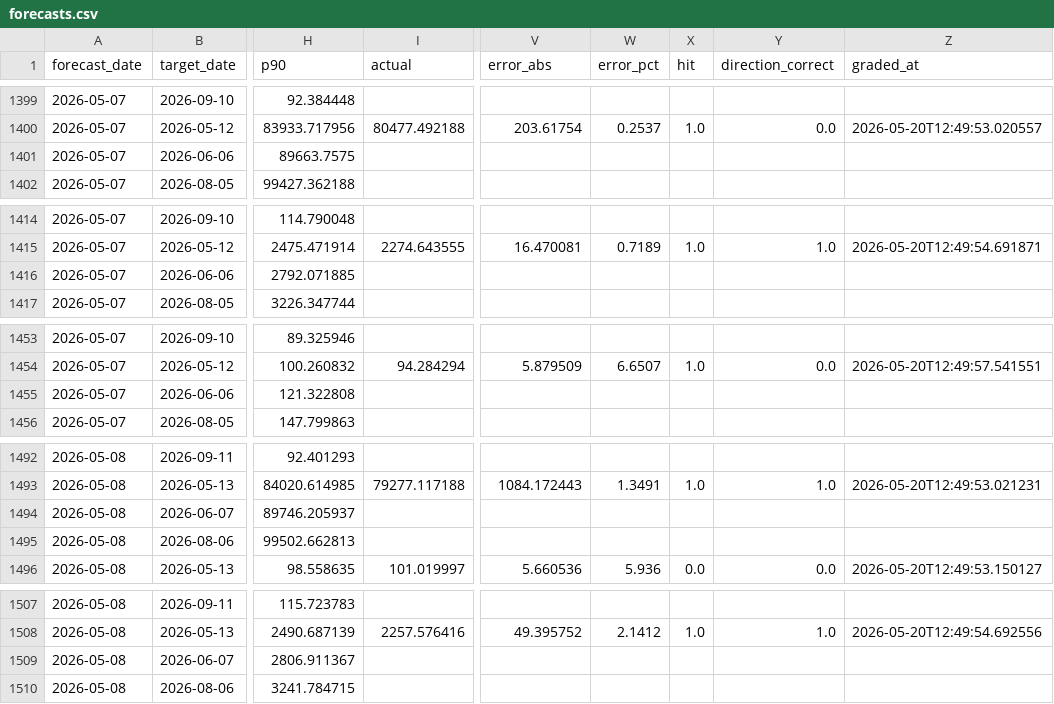
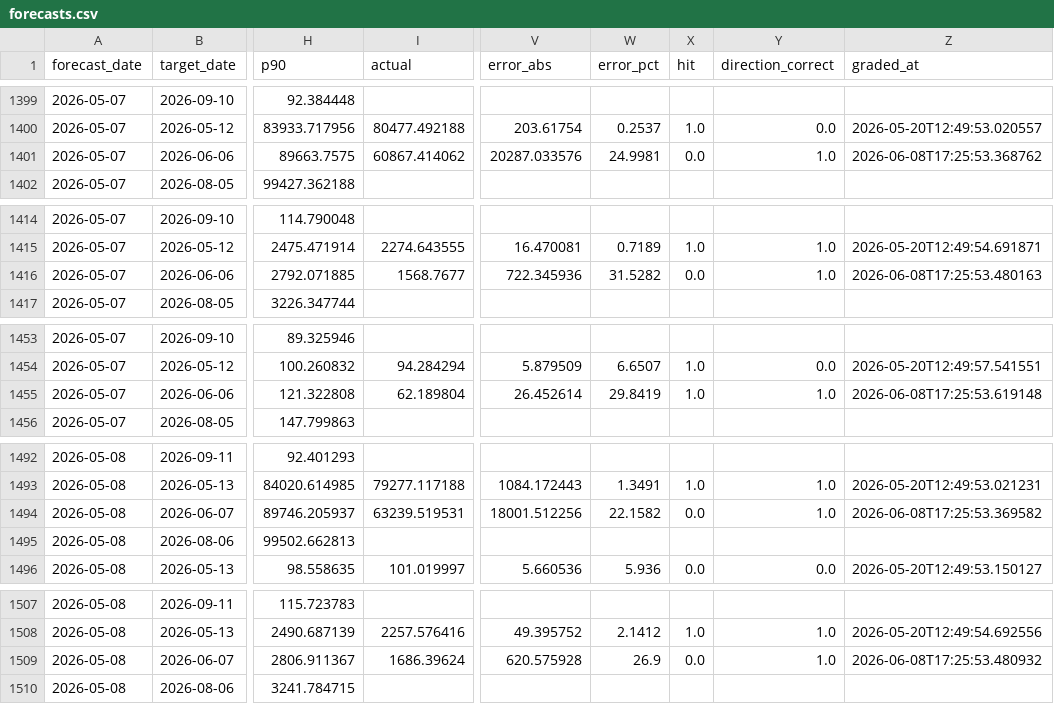
Before and after one commit to romankostin25-code/timecopilot-tracker, a CSV file: data/forecasts.csv, drawn as a sheet; only a part is shown, gaps mark what is left out; the diff covers the shown part only; the diff names each change by its address in the sheet, - before the commit and + after, or states it on an @@ line.

Commit message:
data: morning update 2026-06-08 17:28 UTC

```diff
--- a/data/forecasts.csv
+++ b/data/forecasts.csv
-I1401 (actual): (empty)
+I1401 (actual): 60867.414062
-V1401 (error_abs): (empty)
+V1401 (error_abs): 20287.033576
-W1401 (error_pct): (empty)
+W1401 (error_pct): 24.9981
-X1401 (hit): (empty)
+X1401 (hit): 0.0
-Y1401 (direction_correct): (empty)
+Y1401 (direction_correct): 1.0
-Z1401 (graded_at): (empty)
+Z1401 (graded_at): 2026-06-08T17:25:53.368762
-I1416 (actual): (empty)
+I1416 (actual): 1568.7677
-V1416 (error_abs): (empty)
+V1416 (error_abs): 722.345936
-W1416 (error_pct): (empty)
+W1416 (error_pct): 31.5282
-X1416 (hit): (empty)
+X1416 (hit): 0.0
-Y1416 (direction_correct): (empty)
+Y1416 (direction_correct): 1.0
-Z1416 (graded_at): (empty)
+Z1416 (graded_at): 2026-06-08T17:25:53.480163
-I1455 (actual): (empty)
+I1455 (actual): 62.189804
-V1455 (error_abs): (empty)
+V1455 (error_abs): 26.452614
-W1455 (error_pct): (empty)
+W1455 (error_pct): 29.8419
-X1455 (hit): (empty)
+X1455 (hit): 1.0
-Y1455 (direction_correct): (empty)
+Y1455 (direction_correct): 1.0
-Z1455 (graded_at): (empty)
+Z1455 (graded_at): 2026-06-08T17:25:53.619148
-I1494 (actual): (empty)
+I1494 (actual): 63239.519531
-V1494 (error_abs): (empty)
+V1494 (error_abs): 18001.512256
-W1494 (error_pct): (empty)
+W1494 (error_pct): 22.1582
-X1494 (hit): (empty)
+X1494 (hit): 0.0
-Y1494 (direction_correct): (empty)
+Y1494 (direction_correct): 1.0
-Z1494 (graded_at): (empty)
+Z1494 (graded_at): 2026-06-08T17:25:53.369582
-I1509 (actual): (empty)
+I1509 (actual): 1686.39624
-V1509 (error_abs): (empty)
+V1509 (error_abs): 620.575928
-W1509 (error_pct): (empty)
+W1509 (error_pct): 26.9
-X1509 (hit): (empty)
+X1509 (hit): 0.0
-Y1509 (direction_correct): (empty)
+Y1509 (direction_correct): 1.0
-Z1509 (graded_at): (empty)
+Z1509 (graded_at): 2026-06-08T17:25:53.480932
```
Also changed, not shown: 42 edited cells elsewhere in this file, data/macro_context.csv, 7 other files.
